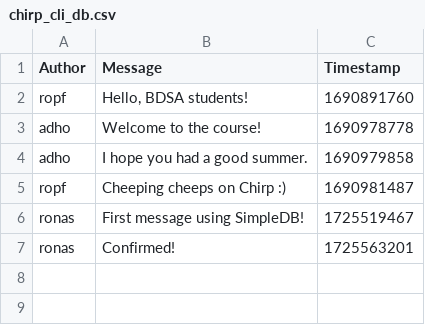
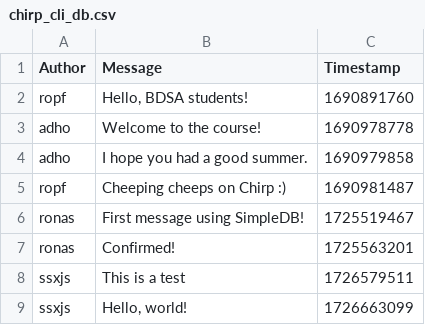
Before and after one commit to ITU-BDSA2024-GROUP19/Chirp, a CSV file: data/chirp_cli_db.csv, drawn as a sheet; the diff names each change by its address in the sheet, - before the commit and + after, or states it on an @@ line.

```diff
--- a/data/chirp_cli_db.csv
+++ b/data/chirp_cli_db.csv
+row 8: ssxjs | This is a test | 1726579511
+row 9: ssxjs | Hello, world! | 1726663099
```
Also changed, not shown: 2 other files.
